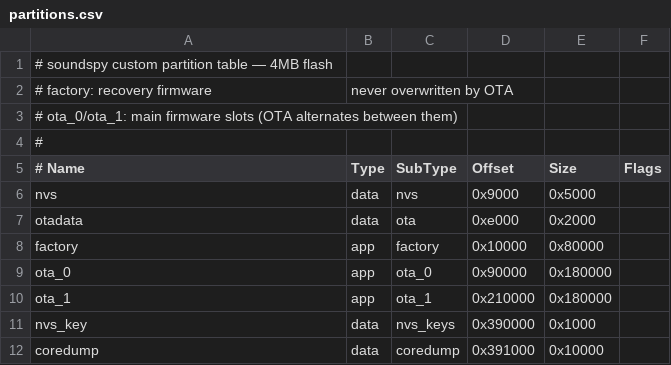
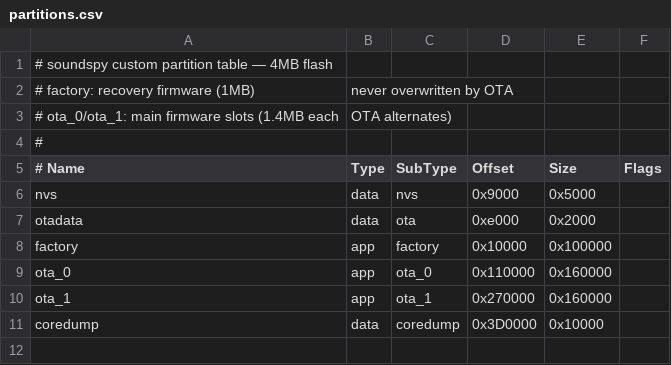
Before and after one commit to rojosinalma/soundspy, a CSV file: partitions.csv, drawn as a sheet.

Commit message:
hw_experiments: NVS crash counter, MQTT OTA in recovery, debounce fix
- Crash counter moved from RTC to NVS — survives hard resets and power loss
- Replace ESP.restart() with esp_restart() throughout to preserve RTC memory
- Button debounce increased to 500ms to reduce false triggers
- Recovery firmware: MQTT subscribe to control topic, handles ota_url command
- Updated partition layout: factory 1MB, ota_0/ota_1 1.4MB each
- partitions.csv copied to node_firmware/ for Arduino IDE custom scheme

```diff
--- a/partitions.csv
+++ b/partitions.csv
@@ -1,4 +1,4 @@
 # soundspy custom partition table — 4MB flash
-# factory: recovery firmware, never overwritten by OTA
-# ota_0/ota_1: main firmware slots (OTA alternates between them)
+# factory: recovery firmware (1MB), never overwritten by OTA
+# ota_0/ota_1: main firmware slots (1.4MB each, OTA alternates)
 #
@@ -7,6 +7,5 @@ nvs,        data, nvs,      0x9000,   0x5000,
 otadata,    data, ota,      0xe000,   0x2000,
-factory,    app,  factory,  0x10000,  0x80000,
-ota_0,      app,  ota_0,    0x90000,  0x180000,
-ota_1,      app,  ota_1,    0x210000, 0x180000,
-nvs_key,    data, nvs_keys, 0x390000, 0x1000,
-coredump,   data, coredump, 0x391000, 0x10000,
+factory,    app,  factory,  0x10000,  0x100000,
+ota_0,      app,  ota_0,    0x110000, 0x160000,
+ota_1,      app,  ota_1,    0x270000, 0x160000,
+coredump,   data, coredump, 0x3D0000, 0x10000,
```
Also changed, not shown: 5 other files.
